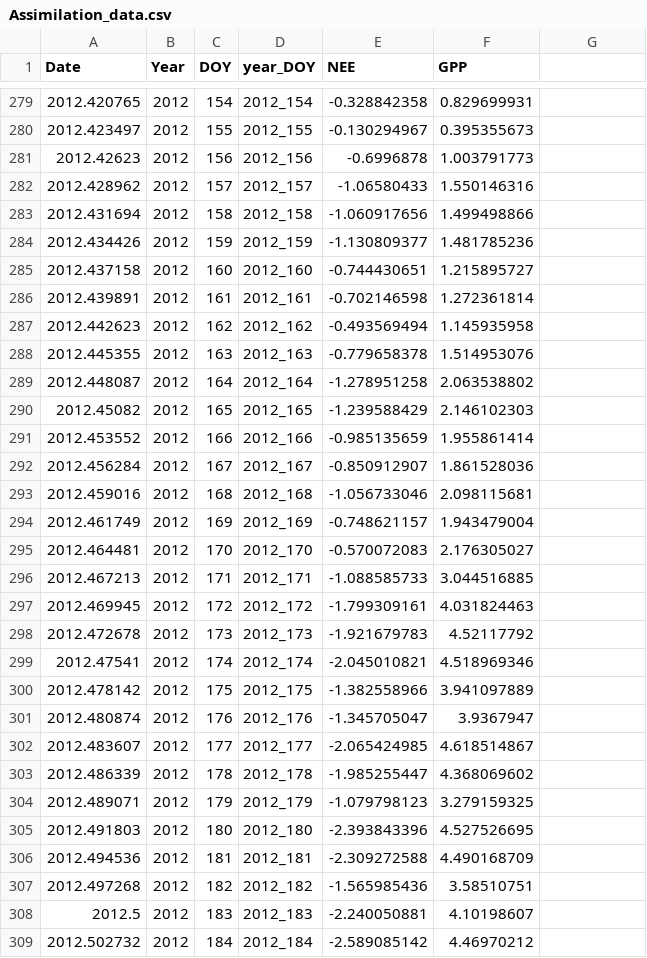
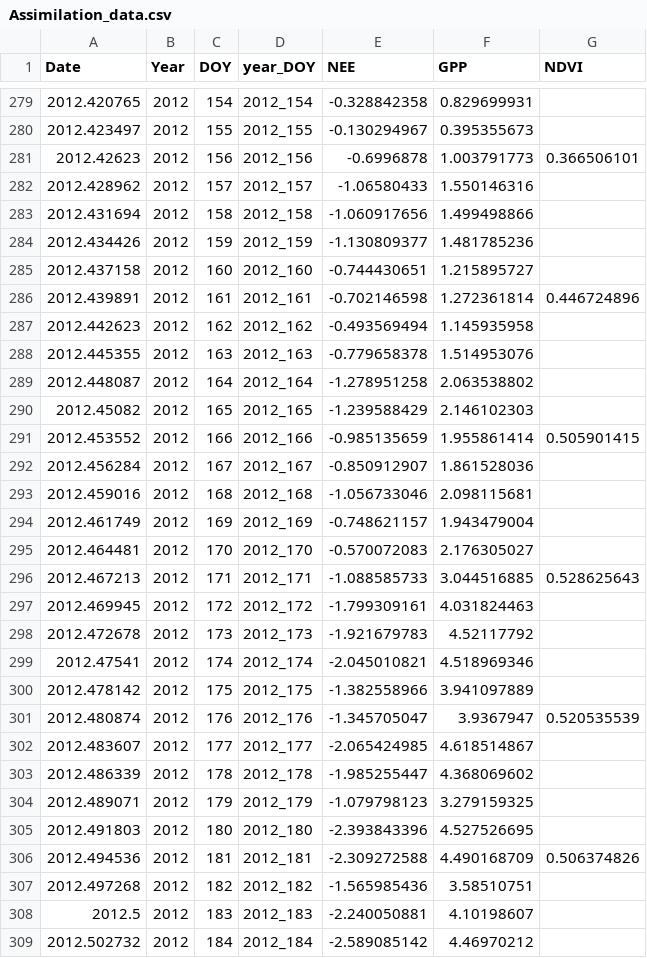
Before and after one commit to kkremers/C-N-model, a CSV file: Assimilation_data.csv, drawn as a sheet; only a part is shown, gaps mark what is left out; the diff covers the shown part only.

```diff
--- a/Assimilation_data.csv
+++ b/Assimilation_data.csv
@@ -1 +1 @@
-Date,Year,DOY,year_DOY,NEE,GPP
+Date,Year,DOY,year_DOY,NEE,GPP,NDVI
@@ -281 +281 @@ Date,Year,DOY,year_DOY,NEE,GPP
-2012.42623,2012,156,2012_156,-0.6996878,1.003791773
+2012.42623,2012,156,2012_156,-0.6996878,1.003791773,0.366506101
@@ -286 +286 @@ Date,Year,DOY,year_DOY,NEE,GPP
-2012.439891,2012,161,2012_161,-0.702146598,1.272361814
+2012.439891,2012,161,2012_161,-0.702146598,1.272361814,0.446724896
@@ -291 +291 @@ Date,Year,DOY,year_DOY,NEE,GPP
-2012.453552,2012,166,2012_166,-0.985135659,1.955861414
+2012.453552,2012,166,2012_166,-0.985135659,1.955861414,0.505901415
@@ -296 +296 @@ Date,Year,DOY,year_DOY,NEE,GPP
-2012.467213,2012,171,2012_171,-1.088585733,3.044516885
+2012.467213,2012,171,2012_171,-1.088585733,3.044516885,0.528625643
@@ -301 +301 @@ Date,Year,DOY,year_DOY,NEE,GPP
-2012.480874,2012,176,2012_176,-1.345705047,3.9367947
+2012.480874,2012,176,2012_176,-1.345705047,3.9367947,0.520535539
@@ -306 +306 @@ Date,Year,DOY,year_DOY,NEE,GPP
-2012.494536,2012,181,2012_181,-2.309272588,4.490168709
+2012.494536,2012,181,2012_181,-2.309272588,4.490168709,0.506374826
```
Also changed, not shown: 48 edited cells elsewhere in this file, Assimilation_data_ALL.csv, Assimilation_sigma.csv, 5 other files.
